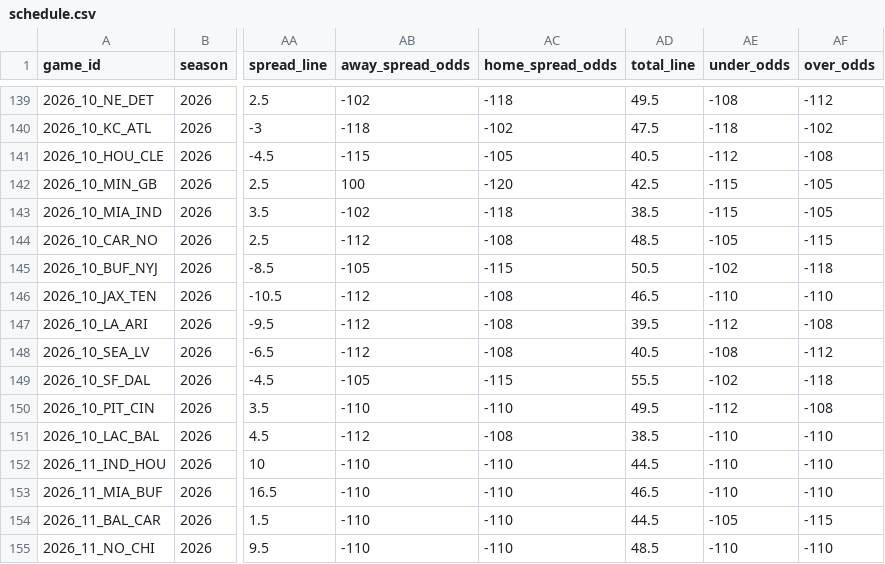
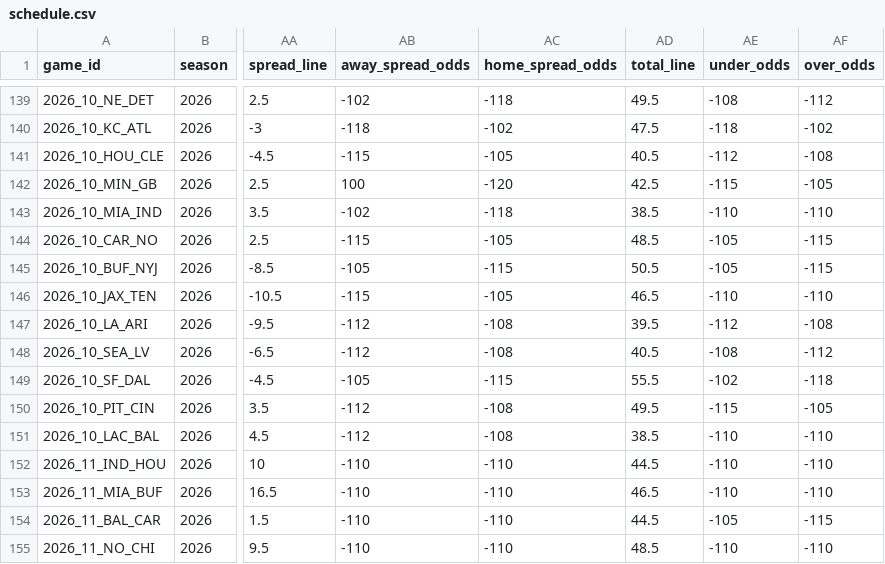
Before and after one commit to jlwin1995-alt/Bball, a CSV file: football/data/raw/schedule.csv, drawn as a sheet; only a part is shown, gaps mark what is left out; the diff names each change by its address in the sheet, - before the commit and + after, or states it on an @@ line.

```diff
--- a/football/data/raw/schedule.csv
+++ b/football/data/raw/schedule.csv
-AE143 (under_odds): -115
+AE143 (under_odds): -110
-AF143 (over_odds): -105
+AF143 (over_odds): -110
-AB144 (away_spread_odds): -112
+AB144 (away_spread_odds): -115
-AC144 (home_spread_odds): -108
+AC144 (home_spread_odds): -105
-AE145 (under_odds): -102
+AE145 (under_odds): -105
-AF145 (over_odds): -118
+AF145 (over_odds): -115
-AB146 (away_spread_odds): -112
+AB146 (away_spread_odds): -115
-AC146 (home_spread_odds): -108
+AC146 (home_spread_odds): -105
-AB150 (away_spread_odds): -110
+AB150 (away_spread_odds): -112
-AC150 (home_spread_odds): -110
+AC150 (home_spread_odds): -108
-AE150 (under_odds): -112
+AE150 (under_odds): -115
-AF150 (over_odds): -108
+AF150 (over_odds): -105
```
Also changed, not shown: football/data/log/cfb_lines_log.csv, football/data/raw/cfb_game_lines.csv, 19 other files.
